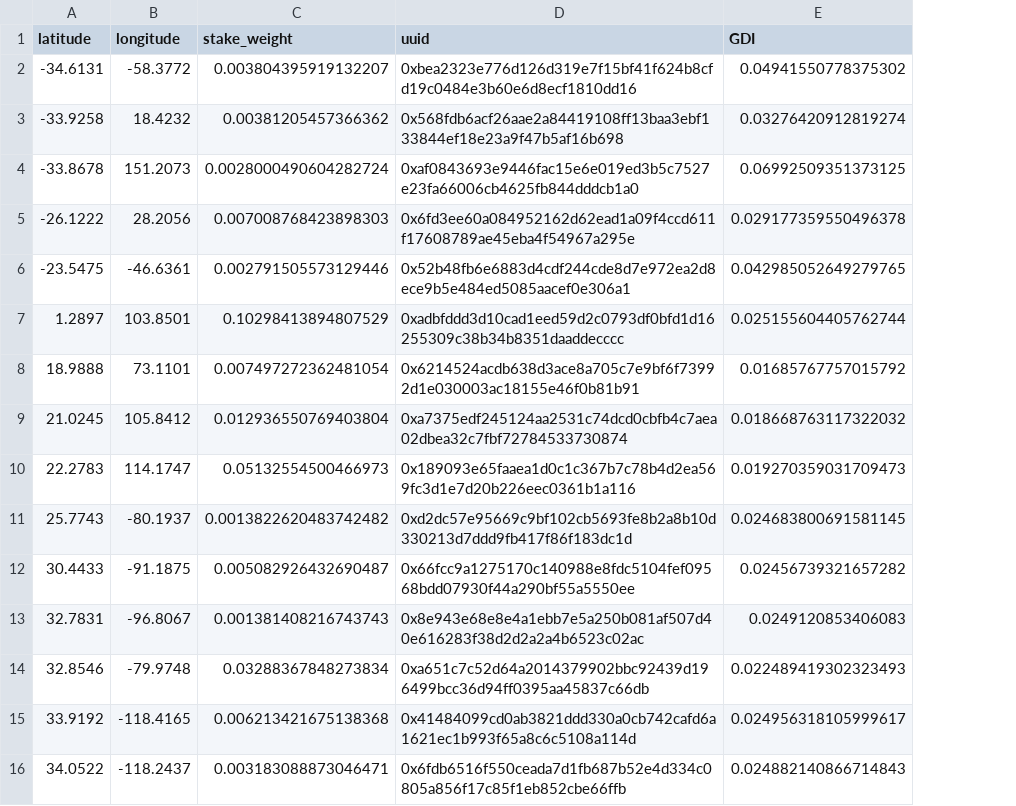
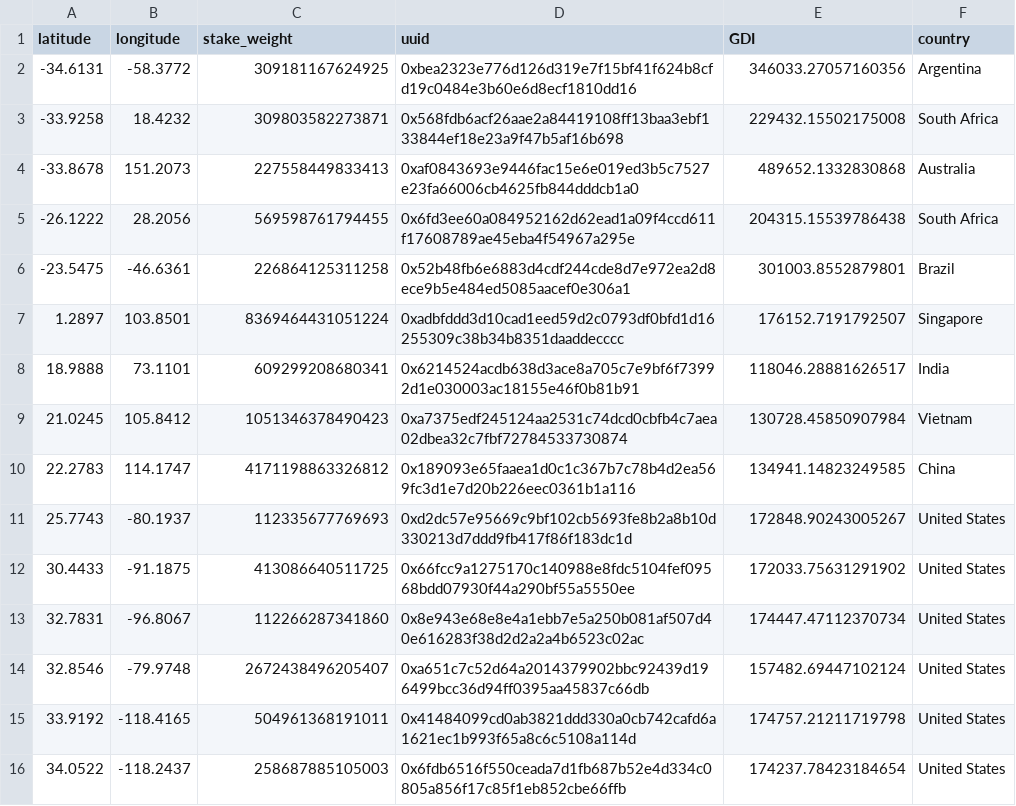
Before and after one commit to GeoDecConsensus/geo-analysis, a CSV file: pre_processed_data/aptos.csv, drawn as a sheet; only a part is shown; the diff covers the shown part only; the diff names each change by its address in the sheet, - before the commit and + after, or states it on an @@ line.

```diff
--- a/pre_processed_data/aptos.csv
+++ b/pre_processed_data/aptos.csv
+column F (country), rows 2-16: Argentina | South Africa | Australia | South Africa | Brazil | Singapore | India | Vietnam | China | United States | United States | United States | United States | United States | United States
-C2 (stake_weight): 0.003804395919132207
+C2 (stake_weight): 309181167624925
-E2 (GDI): 0.04941550778375302
+E2 (GDI): 346033.27057160356
-C3 (stake_weight): 0.00381205457366362
+C3 (stake_weight): 309803582273871
-E3 (GDI): 0.03276420912819274
+E3 (GDI): 229432.15502175008
-C4 (stake_weight): 0.0028000490604282724
+C4 (stake_weight): 227558449833413
-E4 (GDI): 0.06992509351373125
+E4 (GDI): 489652.1332830868
-C5 (stake_weight): 0.007008768423898303
+C5 (stake_weight): 569598761794455
-E5 (GDI): 0.029177359550496378
+E5 (GDI): 204315.15539786438
-C6 (stake_weight): 0.002791505573129446
+C6 (stake_weight): 226864125311258
-E6 (GDI): 0.042985052649279765
+E6 (GDI): 301003.8552879801
-C7 (stake_weight): 0.10298413894807529
+C7 (stake_weight): 8369464431051224
-E7 (GDI): 0.025155604405762744
+E7 (GDI): 176152.7191792507
-C8 (stake_weight): 0.007497272362481054
+C8 (stake_weight): 609299208680341
-E8 (GDI): 0.01685767757015792
+E8 (GDI): 118046.28881626517
-C9 (stake_weight): 0.012936550769403804
+C9 (stake_weight): 1051346378490423
-E9 (GDI): 0.018668763117322032
+E9 (GDI): 130728.45850907984
-C10 (stake_weight): 0.05132554500466973
+C10 (stake_weight): 4171198863326812
-E10 (GDI): 0.019270359031709473
+E10 (GDI): 134941.14823249585
-C11 (stake_weight): 0.0013822620483742482
+C11 (stake_weight): 112335677769693
-E11 (GDI): 0.024683800691581145
+E11 (GDI): 172848.90243005267
-C12 (stake_weight): 0.005082926432690487
+C12 (stake_weight): 413086640511725
-E12 (GDI): 0.02456739321657282
+E12 (GDI): 172033.75631291902
-C13 (stake_weight): 0.001381408216743743
+C13 (stake_weight): 112266287341860
-E13 (GDI): 0.0249120853406083
+E13 (GDI): 174447.47112370734
-C14 (stake_weight): 0.03288367848273834
+C14 (stake_weight): 2672438496205407
-E14 (GDI): 0.022489419302323493
+E14 (GDI): 157482.69447102124
-C15 (stake_weight): 0.006213421675138368
+C15 (stake_weight): 504961368191011
-E15 (GDI): 0.024956318105999617
+E15 (GDI): 174757.21211719798
-C16 (stake_weight): 0.003183088873046471
+C16 (stake_weight): 258687885105003
-E16 (GDI): 0.024882140866714843
+E16 (GDI): 174237.78423184654
```
Also changed, not shown: 62 edited cells elsewhere in this file, pre_processed_data/avalanche.csv, pre_processed_data/solana.csv, 5 other files.
